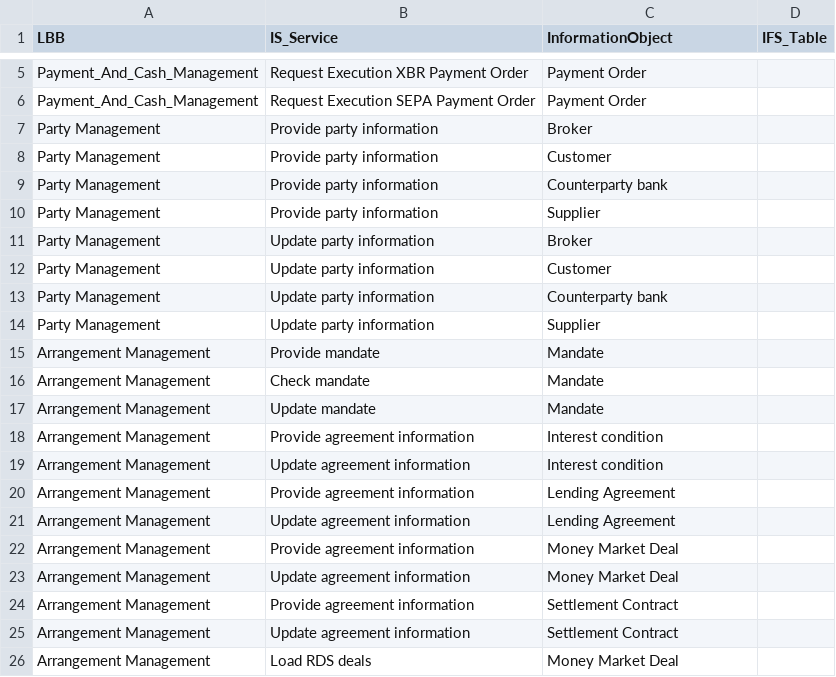
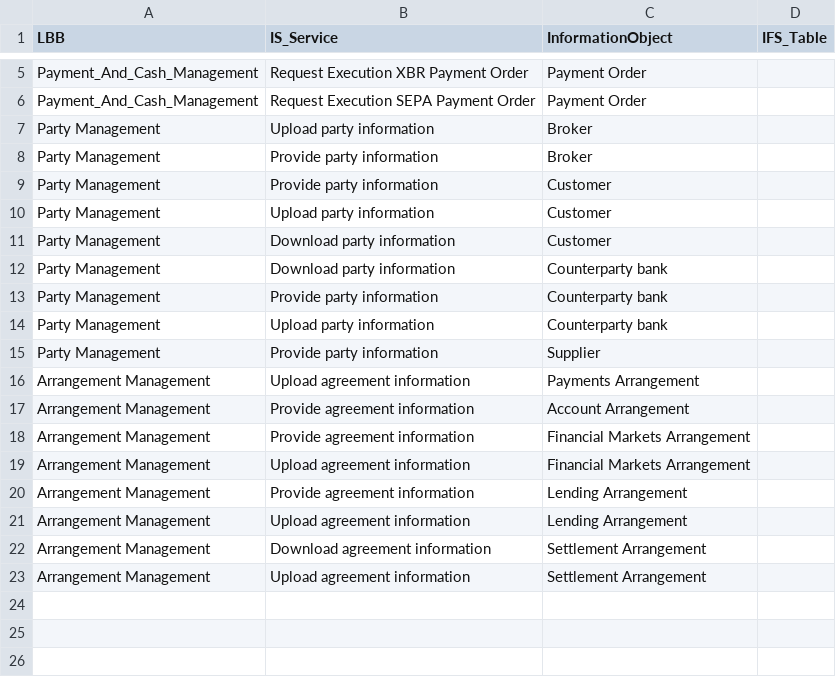
Before and after one commit to dcavey/Clustering, a CSV file: FindClusters/text/IS_Services.csv, drawn as a sheet; only a part is shown, gaps mark what is left out.

Commit message:
reviewed Party&Arrangement Mgt

```diff
--- a/FindClusters/text/IS_Services.csv
+++ b/FindClusters/text/IS_Services.csv
@@ -6,21 +6,18 @@ Payment_And_Cash_Management;Request Execution XBR Payment Order;Payment Order;
 Payment_And_Cash_Management;Request Execution SEPA Payment Order;Payment Order;
+Party Management;Upload party information;Broker;
 Party Management;Provide party information;Broker;
 Party Management;Provide party information;Customer;
+Party Management;Upload party information;Customer;
+Party Management;Download party information;Customer;
+Party Management;Download party information;Counterparty bank;
 Party Management;Provide party information;Counterparty bank;
+Party Management;Upload party information;Counterparty bank;
 Party Management;Provide party information;Supplier;
-Party Management;Update party information;Broker;
-Party Management;Update party information;Customer;
-Party Management;Update party information;Counterparty bank;
-Party Management;Update party information;Supplier;
-Arrangement Management;Provide mandate;Mandate;
-Arrangement Management;Check mandate;Mandate;
-Arrangement Management;Update mandate;Mandate;
-Arrangement Management;Provide agreement information;Interest condition;
-Arrangement Management;Update agreement information;Interest condition;
-Arrangement Management;Provide agreement information;Lending Agreement;
-Arrangement Management;Update agreement information;Lending Agreement;
-Arrangement Management;Provide agreement information;Money Market Deal;
-Arrangement Management;Update agreement information;Money Market Deal;
-Arrangement Management;Provide agreement information;Settlement Contract;
-Arrangement Management;Update agreement information;Settlement Contract;
-Arrangement Management;Load RDS deals;Money Market Deal;
+Arrangement Management;Upload agreement information;Payments Arrangement;
+Arrangement Management;Provide agreement information;Account Arrangement;
+Arrangement Management;Provide agreement information;Financial Markets Arrangement;
+Arrangement Management;Upload agreement information;Financial Markets Arrangement;
+Arrangement Management;Provide agreement information;Lending Arrangement;
+Arrangement Management;Upload agreement information;Lending Arrangement;
+Arrangement Management;Download agreement information;Settlement Arrangement;
+Arrangement Management;Upload agreement information;Settlement Arrangement;
```
